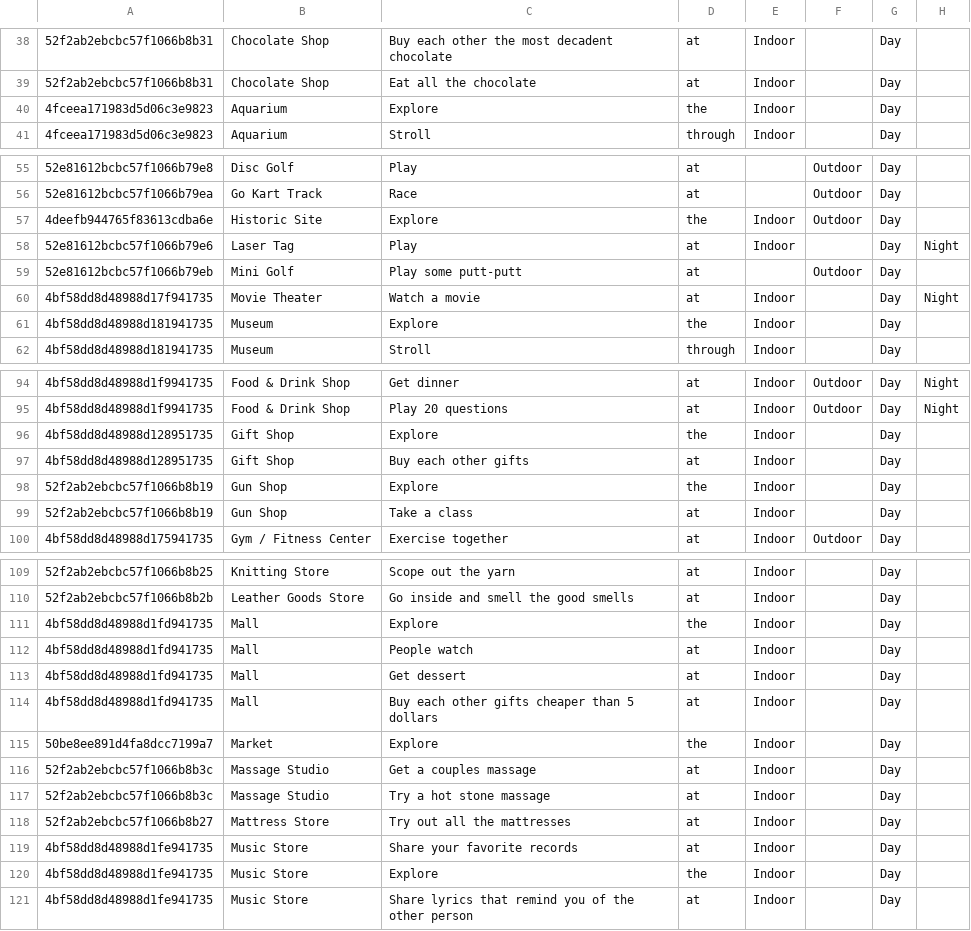
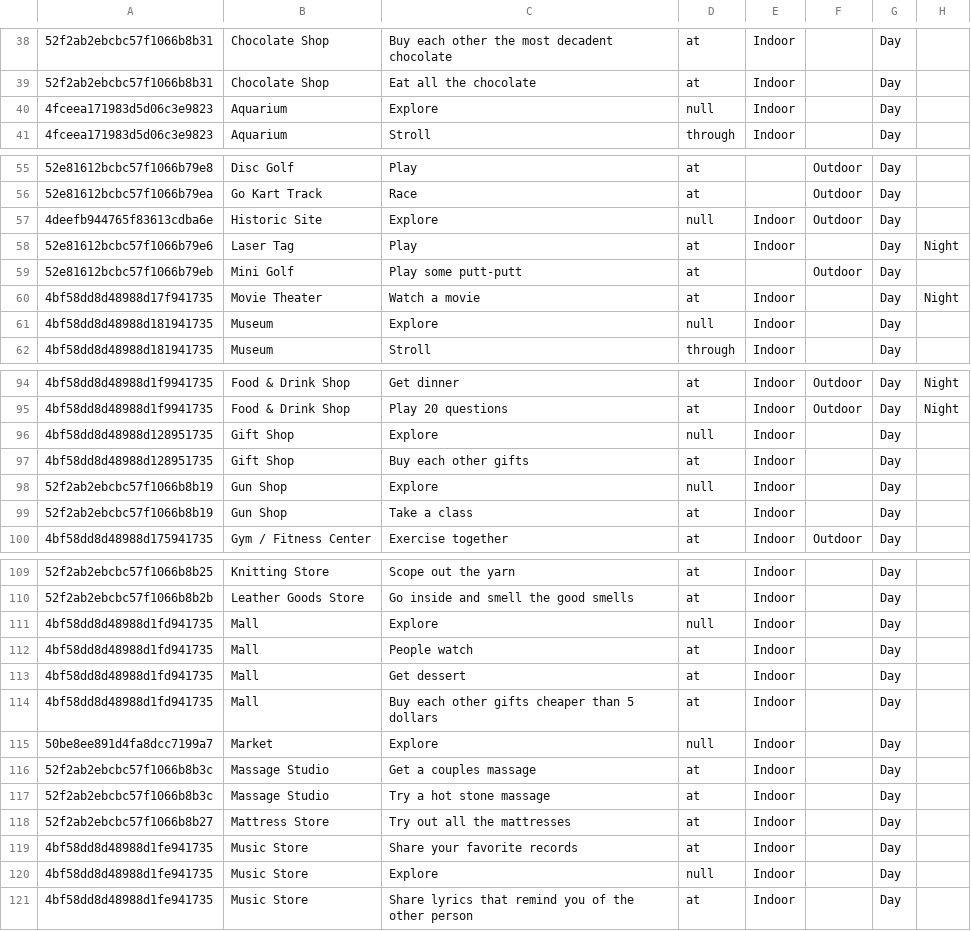
Before and after one commit to Nefarious-Chicken/dateworthy, a CSV file: dateServer/data-helpers/events.csv, drawn as a sheet; only a part is shown, gaps mark what is left out; the diff covers the shown part only; the diff names each change by its address in the sheet, - before the commit and + after, or states it on an @@ line.

```diff
--- a/dateServer/data-helpers/events.csv
+++ b/dateServer/data-helpers/events.csv
-D40: the
+D40: null
-D57: the
+D57: null
-D61: the
+D61: null
-D96: the
+D96: null
-D98: the
+D98: null
-D111: the
+D111: null
-D115: the
+D115: null
-D120: the
+D120: null
```
Also changed, not shown: 14 edited cells elsewhere in this file, dateClient/www/events.csv, 1 other file.
